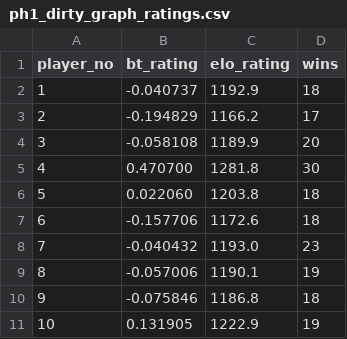
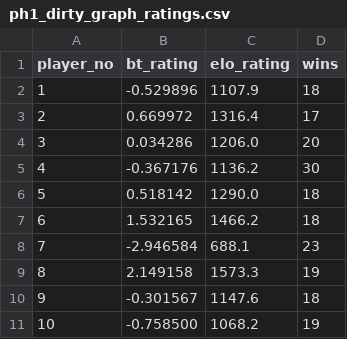
Before and after one commit to satyamtyagi/chess_ratings, a CSV file: ph1_dirty_graph_ratings.csv, drawn as a sheet.

```diff
--- a/ph1_dirty_graph_ratings.csv
+++ b/ph1_dirty_graph_ratings.csv
@@ -1,11 +1,11 @@
 player_no,bt_rating,elo_rating,wins
-1,-0.040737,1192.9,18
-2,-0.194829,1166.2,17
-3,-0.058108,1189.9,20
-4,0.470700,1281.8,30
-5,0.022060,1203.8,18
-6,-0.157706,1172.6,18
-7,-0.040432,1193.0,23
-8,-0.057006,1190.1,19
-9,-0.075846,1186.8,18
-10,0.131905,1222.9,19
+1,-0.529896,1107.9,18
+2,0.669972,1316.4,17
+3,0.034286,1206.0,20
+4,-0.367176,1136.2,30
+5,0.518142,1290.0,18
+6,1.532165,1466.2,18
+7,-2.946584,688.1,23
+8,2.149158,1573.3,19
+9,-0.301567,1147.6,18
+10,-0.758500,1068.2,19
```
Also changed, not shown: ph2_dirty_graph_ratings.csv, 6 other files.
